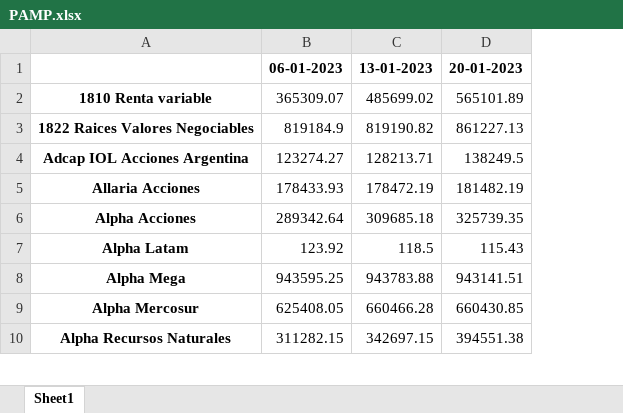
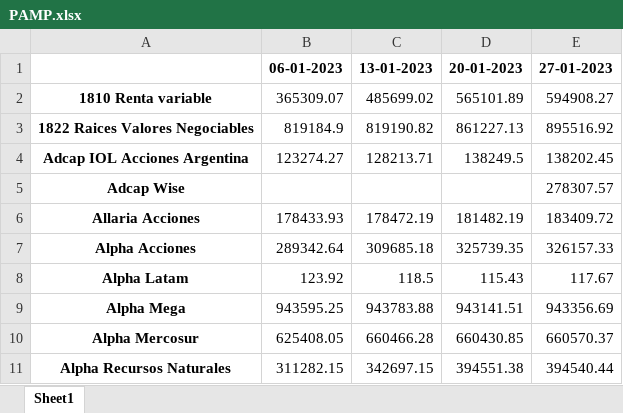
Before and after one commit to Lucapo01/Argentine-Tracker, an Excel workbook: backend/src/excel_handler/files/PAMP.xlsx, sheet Sheet1, drawn as a sheet; only a part is shown; values as stored, in another font and other column widths than the file's, no borders; addresses are those after the commit; the diff names each change by its address in the sheet, - before the commit and + after, or states it on an @@ line.

```diff
--- a/backend/src/excel_handler/files/PAMP.xlsx (sheet Sheet1)
+++ b/backend/src/excel_handler/files/PAMP.xlsx (sheet Sheet1)
+column E, rows 1-4: 27-01-2023 | 594908.27 | 895516.92 | 138202.45; rows 6-11: 183409.72 | 326157.33 | 117.67 | 943356.69 | 660570.37 | 394540.44
+row 5: Adcap Wise |  |  |  | 278307.57
```
Also changed, not shown: backend/src/excel_handler/files/ALUA.xlsx, backend/src/excel_handler/files/CEPU.xlsx, 51 other files.
